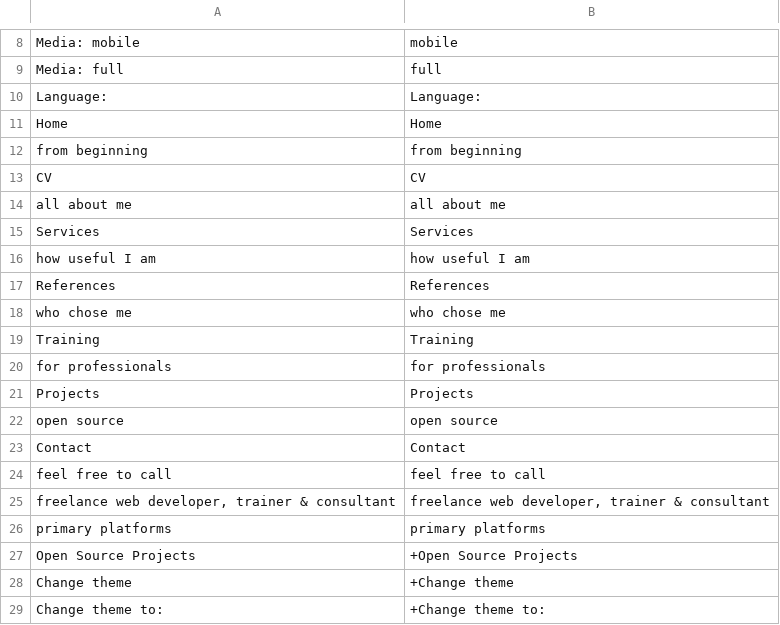
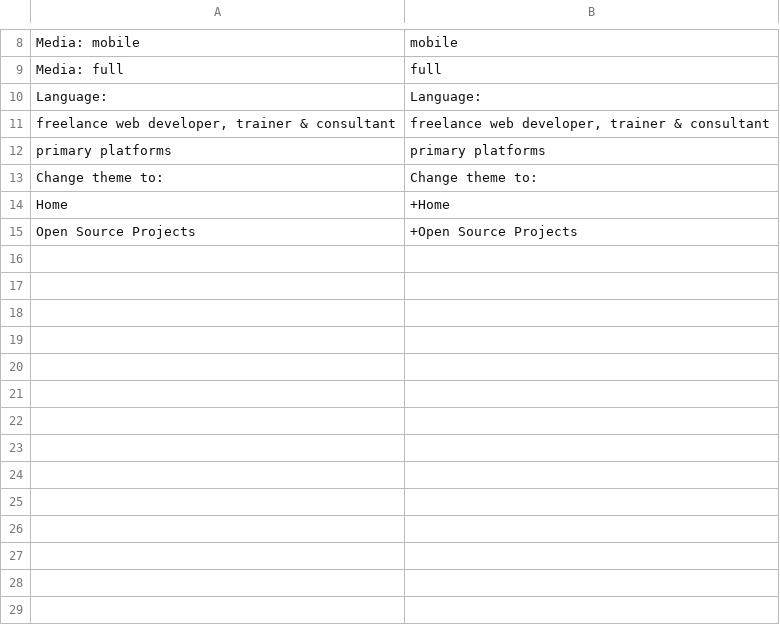
Before and after one commit to tomFlidr/tomflidr.cz, a CSV file: Var/Translations/en_GB.csv, drawn as a sheet; only a part is shown, gaps mark what is left out; removed rows and columns are numbered as before the commit, all else as after; the diff names each change by its address in the sheet, - before the commit and + after, or states it on an @@ line.

```diff
--- a/Var/Translations/en_GB.csv
+++ b/Var/Translations/en_GB.csv
-row 11: Home | Home
-row 12: from beginning | from beginning
-row 13: CV | CV
-row 14: all about me | all about me
-row 15: Services | Services
-row 16: how useful I am | how useful I am
-row 17: References | References
-row 18: who chose me | who chose me
-row 19: Training | Training
-row 20: for professionals | for professionals
-row 21: Projects | Projects
-row 22: open source | open source
-row 23: Contact | Contact
-row 24: feel free to call | feel free to call
+row 13: Change theme to: | Change theme to:
+row 14: Home | +Home
-row 28: Change theme | +Change theme
-row 29: Change theme to: | +Change theme to:
```
Also changed, not shown: Var/Translations/cs_CZ.csv, Var/Translations/de_DE.csv, 53 other files.
